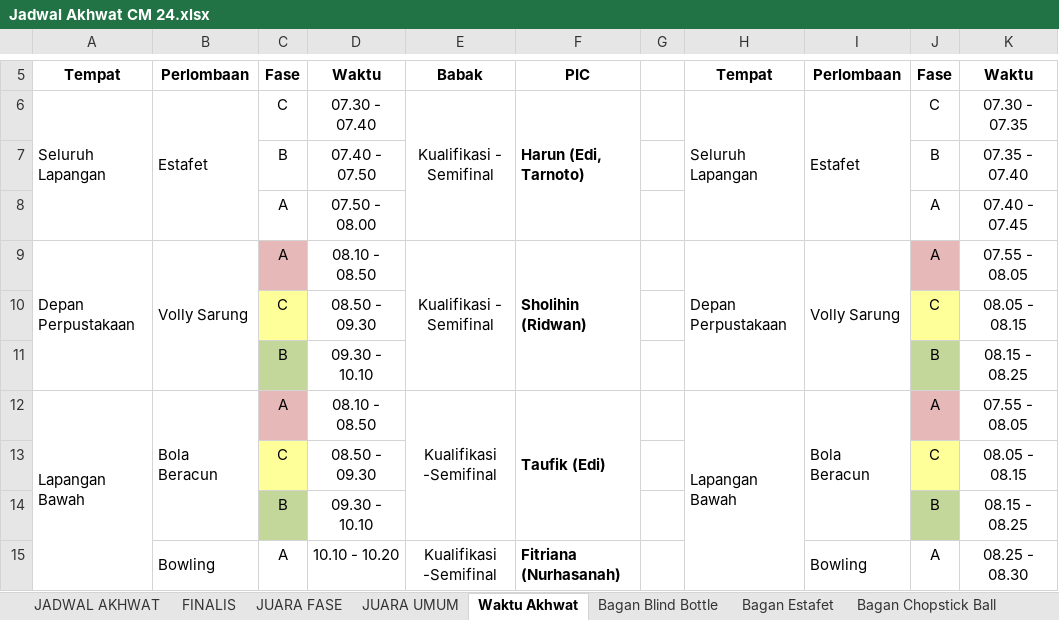
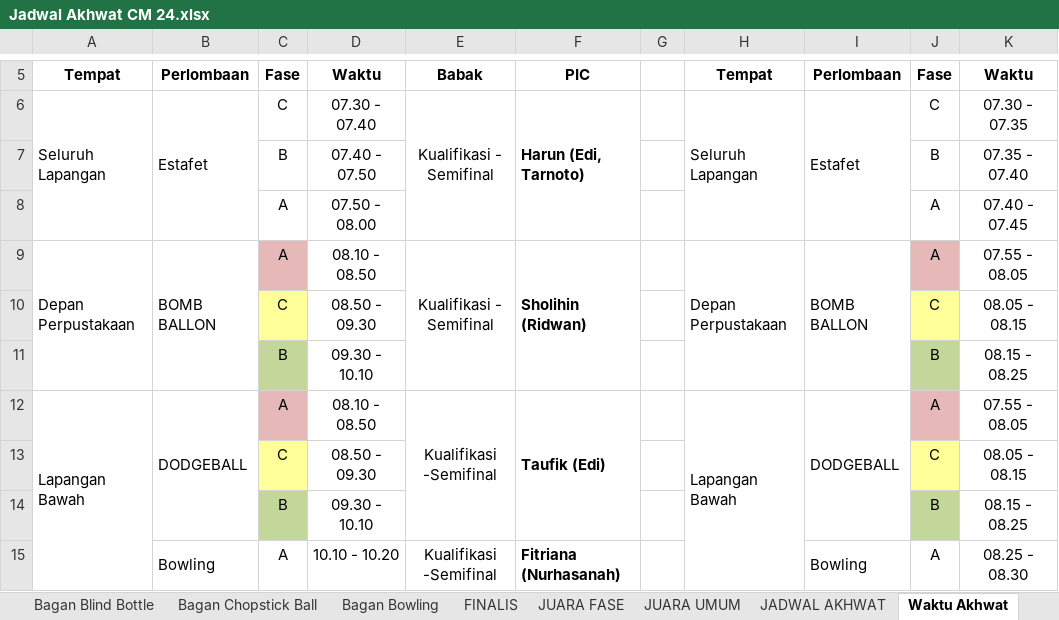
Before and after one commit to Alpadery/.streamlit, an Excel workbook: Jadwal Akhwat CM 24.xlsx, sheet Waktu Akhwat, drawn as a sheet; only a part is shown, gaps mark what is left out; values as stored, in another font and other column widths than the file's, no borders; charts and pictures not drawn; the diff names each change by its address in the sheet, - before the commit and + after, or states it on an @@ line.

```diff
--- a/Jadwal Akhwat CM 24.xlsx (sheet Waktu Akhwat)
+++ b/Jadwal Akhwat CM 24.xlsx (sheet Waktu Akhwat)
@@ sheet tab order changed: Bagan Blind Bottle | Bagan Chopstick Ball | Bagan Bowling | FINALIS | JUARA FASE | JUARA UMUM | JADWAL AKHWAT | Waktu Akhwat @@
-B9: Volly Sarung
+B9: BOMB BALLON
-I9: Volly Sarung
+I9: BOMB BALLON
-B12: Bola Beracun
+B12: DODGEBALL
-I12: Bola Beracun
+I12: DODGEBALL
```
Also changed, not shown: sheet JADWAL AKHWAT, sheet JUARA FASE, sheet FINALIS, other sheet tabs, formulas that keep their value, hidden cells, charts or pictures, Jadwal Ikhwan CM 24 (1).xlsx.
